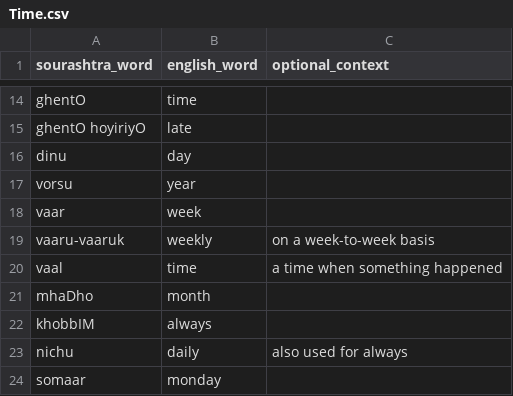
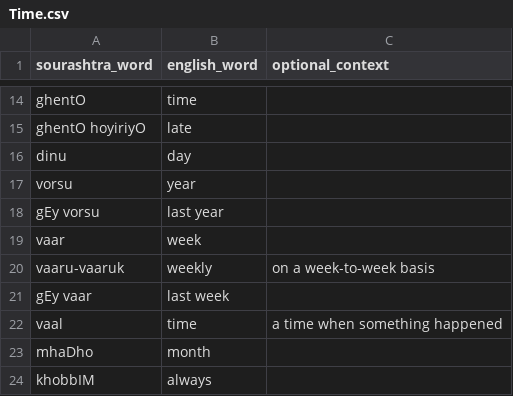
Before and after one commit to pepe454/joman-dictionary, a CSV file: words/Time.csv, drawn as a sheet; only a part is shown, gaps mark what is left out; the shorter side is filled out with more unchanged rows; the diff names each change by its address in the sheet, - before the commit and + after, or states it on an @@ line.

```diff
--- a/words/Time.csv
+++ b/words/Time.csv
+row 18: gEy vorsu | last year
+row 21: gEy vaar | last week
```
Also changed, not shown: sentences/Greeting-Phrases.csv, words/Adjectives.csv, 9 other files.
